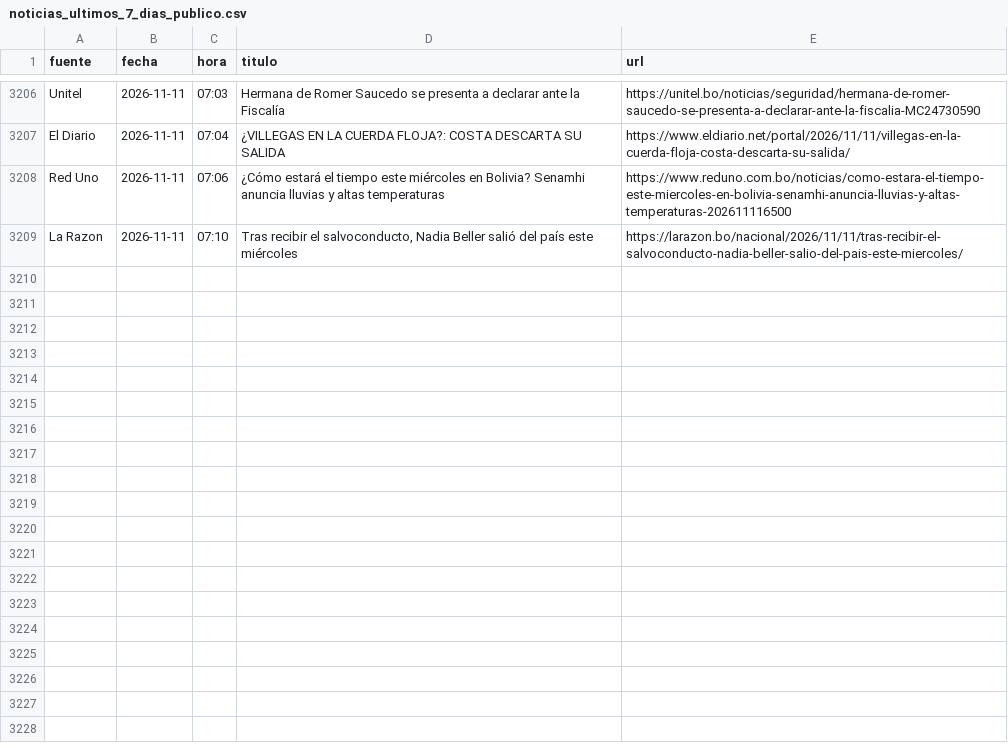
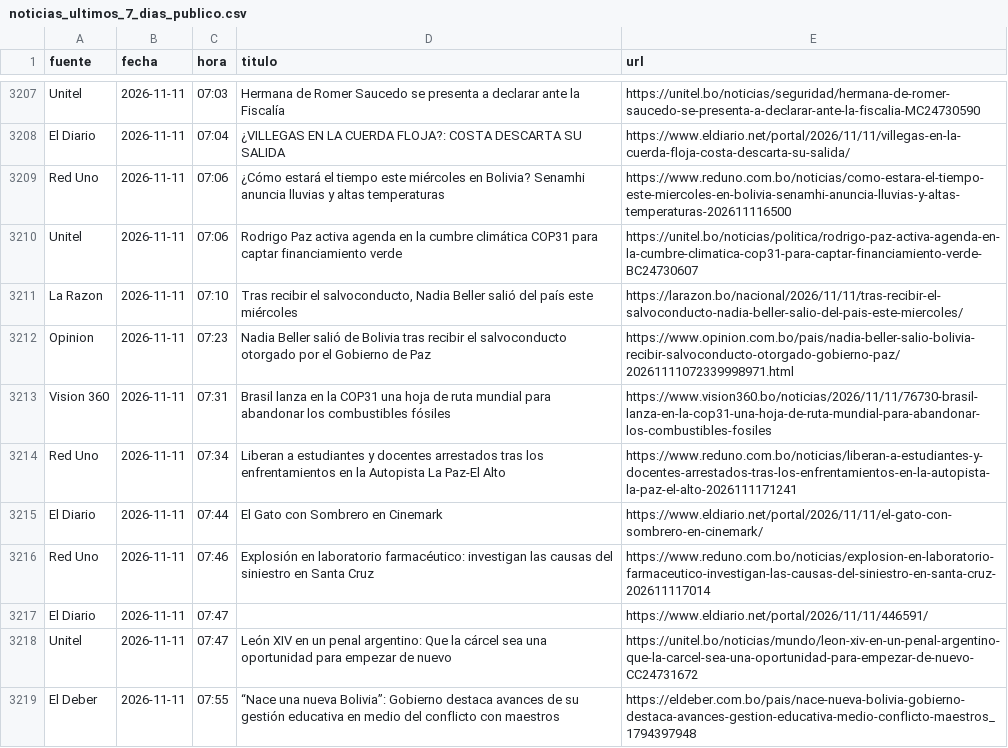
Before and after one commit to BohozX/Indices-de-Incertidumbre, a CSV file: noticias_ultimos_7_dias_publico.csv, drawn as a sheet; only a part is shown, gaps mark what is left out; the diff covers the shown part only.

```diff
--- a/noticias_ultimos_7_dias_publico.csv
+++ b/noticias_ultimos_7_dias_publico.csv
@@ -3208,2 +3209,11 @@ El Diario,2026-11-11,07:04,¿VILLEGAS EN LA CUERDA FLOJA?: COSTA DESCARTA SU SAL
 Red Uno,2026-11-11,07:06,¿Cómo estará el tiempo este miércoles en Bolivia? Senamhi anuncia lluvias y altas temperaturas,https://www.reduno.com.bo/noticias/como-estara-el-tiempo-este-miercoles-en-bolivia-senamhi-anuncia-lluvias-y-altas-temperaturas-202611116500
+Unitel,2026-11-11,07:06,Rodrigo Paz activa agenda en la cumbre climática COP31 para captar financiamiento verde,https://unitel.bo/noticias/politica/rodrigo-paz-activa-agenda-en-la-cumbre-climatica-cop31-para-captar-financiamiento-verde-BC24730607
 La Razon,2026-11-11,07:10,"Tras recibir el salvoconducto, Nadia Beller salió del país este miércoles",https://larazon.bo/nacional/2026/11/11/tras-recibir-el-salvoconducto-nadia-beller-salio-del-pais-este-miercoles/
+Opinion,2026-11-11,07:23,Nadia Beller salió de Bolivia tras recibir el salvoconducto otorgado por el Gobierno de Paz,https://www.opinion.com.bo/pais/nadia-beller-salio-bolivia-recibir-salvoconducto-otorgado-gobierno-paz/20261111072339998971.html
+Vision 360,2026-11-11,07:31,Brasil lanza en la COP31 una hoja de ruta mundial para abandonar los combustibles fósiles,https://www.vision360.bo/noticias/2026/11/11/76730-brasil-lanza-en-la-cop31-una-hoja-de-ruta-mundial-para-abandonar-los-combustibles-fosiles
+Red Uno,2026-11-11,07:34,Liberan a estudiantes y docentes arrestados tras los enfrentamientos en la Autopista La Paz-El Alto,https://www.reduno.com.bo/noticias/liberan-a-estudiantes-y-docentes-arrestados-tras-los-enfrentamientos-en-la-autopista-la-paz-el-alto-2026111171241
+El Diario,2026-11-11,07:44,El Gato con Sombrero en Cinemark,https://www.eldiario.net/portal/2026/11/11/el-gato-con-sombrero-en-cinemark/
+Red Uno,2026-11-11,07:46,Explosión en laboratorio farmacéutico: investigan las causas del siniestro en Santa Cruz,https://www.reduno.com.bo/noticias/explosion-en-laboratorio-farmaceutico-investigan-las-causas-del-siniestro-en-santa-cruz-202611117014
+El Diario,2026-11-11,07:47,,https://www.eldiario.net/portal/2026/11/11/446591/
+Unitel,2026-11-11,07:47,León XIV en un penal argentino: Que la cárcel sea una oportunidad para empezar de nuevo,https://unitel.bo/noticias/mundo/leon-xiv-en-un-penal-argentino-que-la-carcel-sea-una-oportunidad-para-empezar-de-nuevo-CC24731672
+El Deber,2026-11-11,07:55,“Nace una nueva Bolivia”: Gobierno destaca avances de su gestión educativa en medio del conflicto con maestros,https://eldeber.com.bo/pais/nace-nueva-bolivia-gobierno-destaca-avances-gestion-educativa-medio-conflicto-maestros_1794397948
```
Also changed, not shown: 1 added row, 25 moved rows and 3 edited cells elsewhere in this file, 3 other files.
